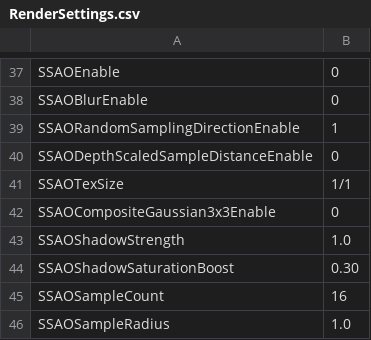
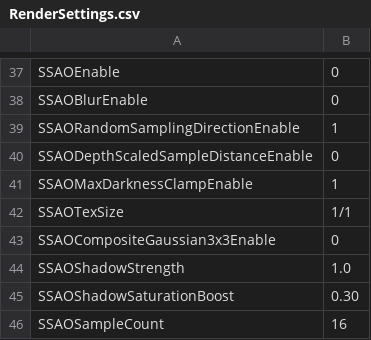
Before and after one commit to bibindon/RedFortressRender, a CSV file: Sample/RenderSettings.csv, drawn as a sheet; only a part is shown, gaps mark what is left out; the shorter side is filled out with more unchanged rows.

```diff
--- a/Sample/RenderSettings.csv
+++ b/Sample/RenderSettings.csv
@@ -40,2 +40,3 @@ SSAORandomSamplingDirectionEnable,1
 SSAODepthScaledSampleDistanceEnable,0
+SSAOMaxDarknessClampEnable,1
 SSAOTexSize,1/1
```
Also changed, not shown: Sample/RenderSettings.light.csv, Sample/RenderSettings.night.csv, 13 other files.
